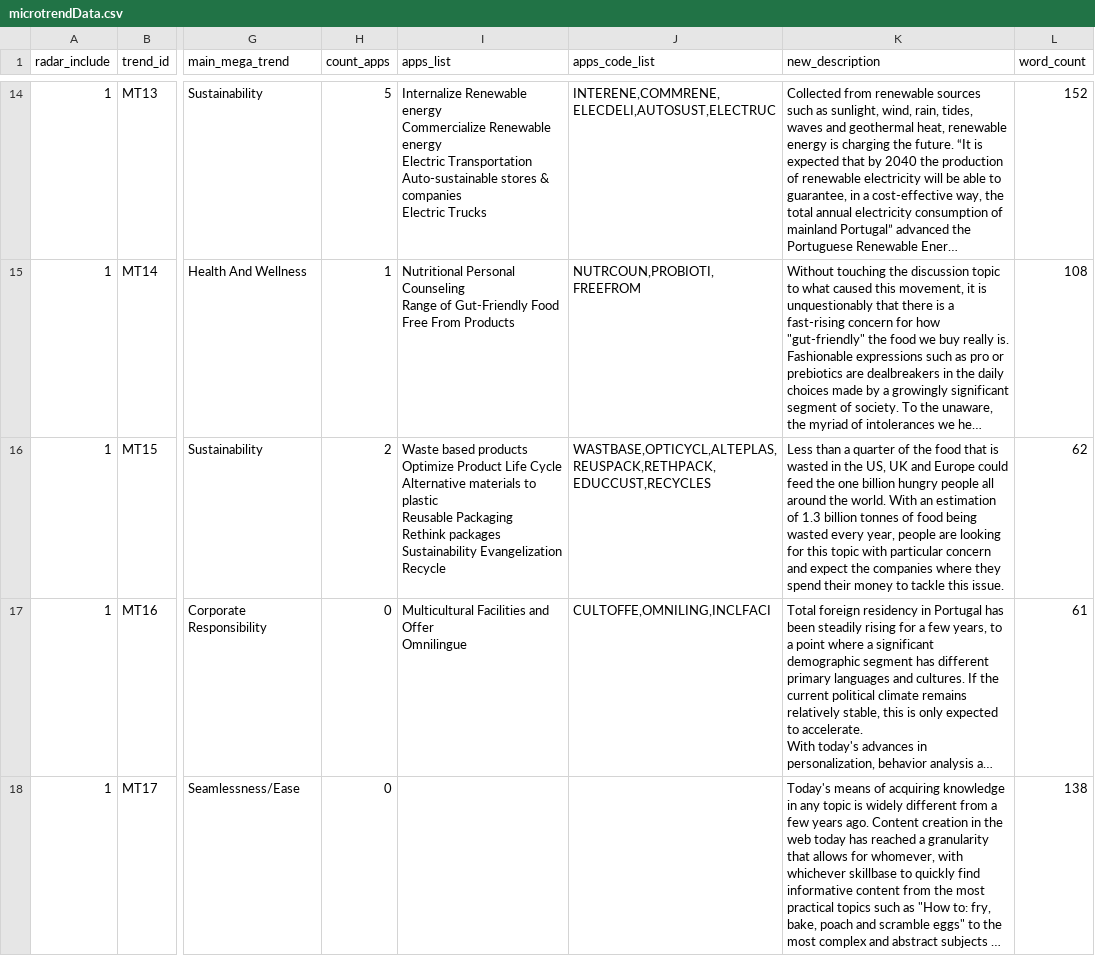
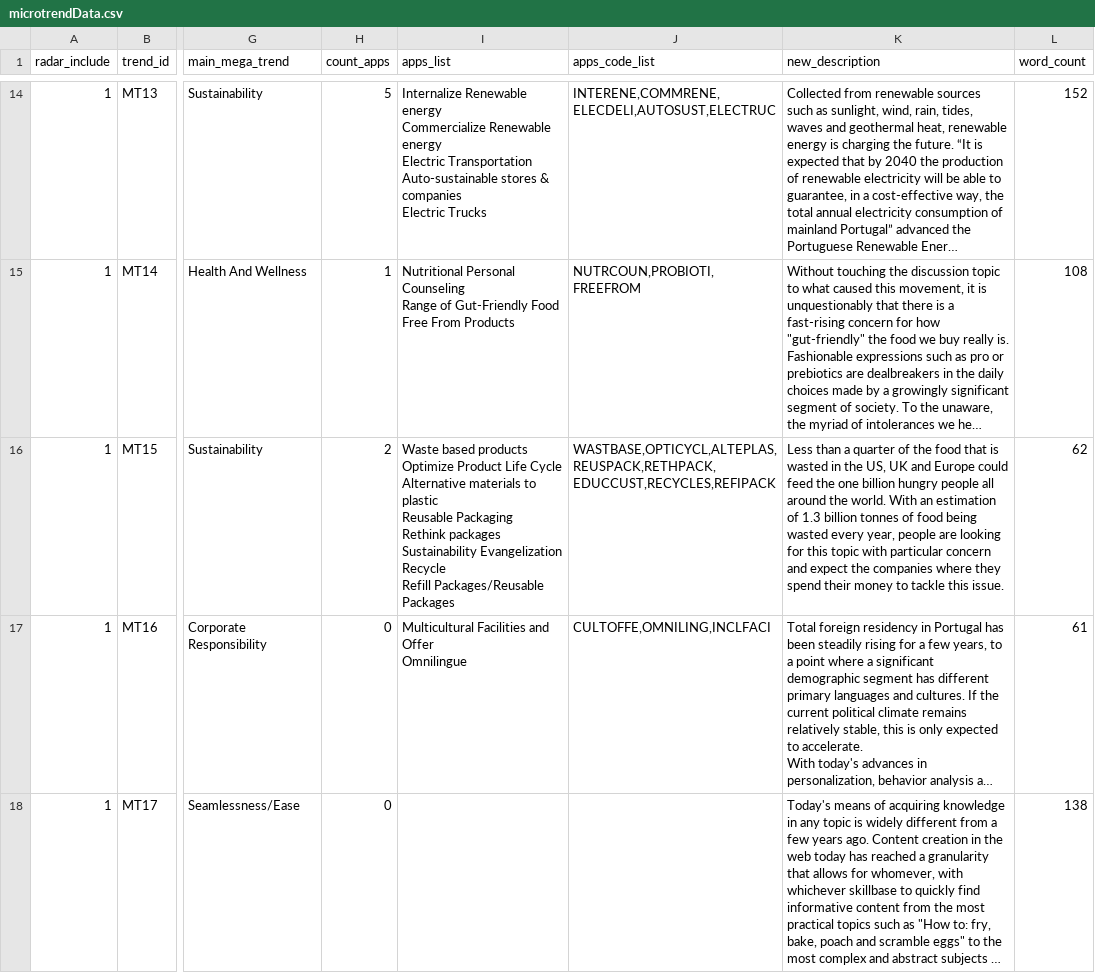
Before and after one commit to retailinnovationsonae/radar, a CSV file: data/microtrendData.csv, drawn as a sheet; only a part is shown, gaps mark what is left out; long unchanged cells end in …; ↵ is a line break in a cell; the diff covers the shown part only; the diff names each change by its address in the sheet, - before the commit and + after, or states it on an @@ line.

```diff
--- a/data/microtrendData.csv
+++ b/data/microtrendData.csv
-I16 (apps_list): …Evangelization ↵ Recycle
+I16 (apps_list): …Evangelization ↵ Recycle ↵ Refill Packages/Reusable Packages
-J16 (apps_code_list): WASTBASE,OPTICYCL,ALTEPLAS,REUSPACK,RETHPACK,EDUCCUST,RECYCLES
+J16 (apps_code_list): WASTBASE,OPTICYCL,ALTEPLAS,REUSPACK,RETHPACK,EDUCCUST,RECYCLES,REFIPACK
```
Also changed, not shown: 5 edited cells elsewhere in this file, data/appData.csv, data/megatrendData.csv, 2 other files.
